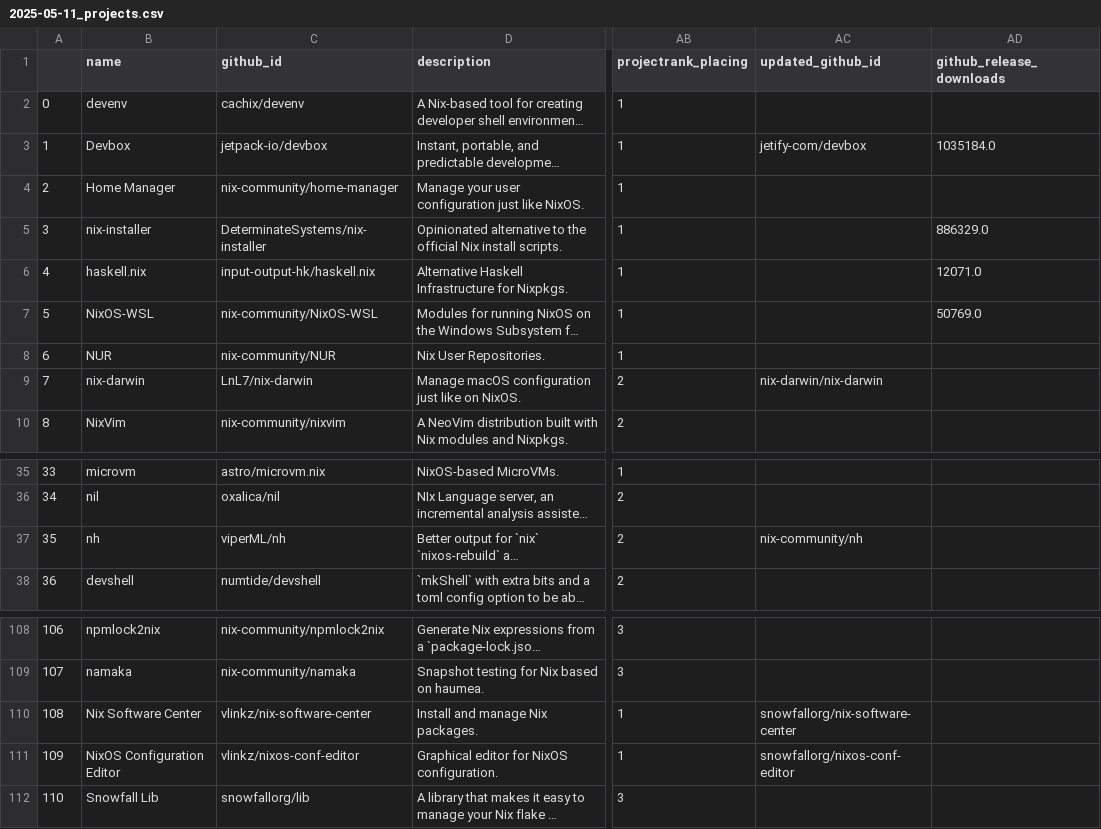
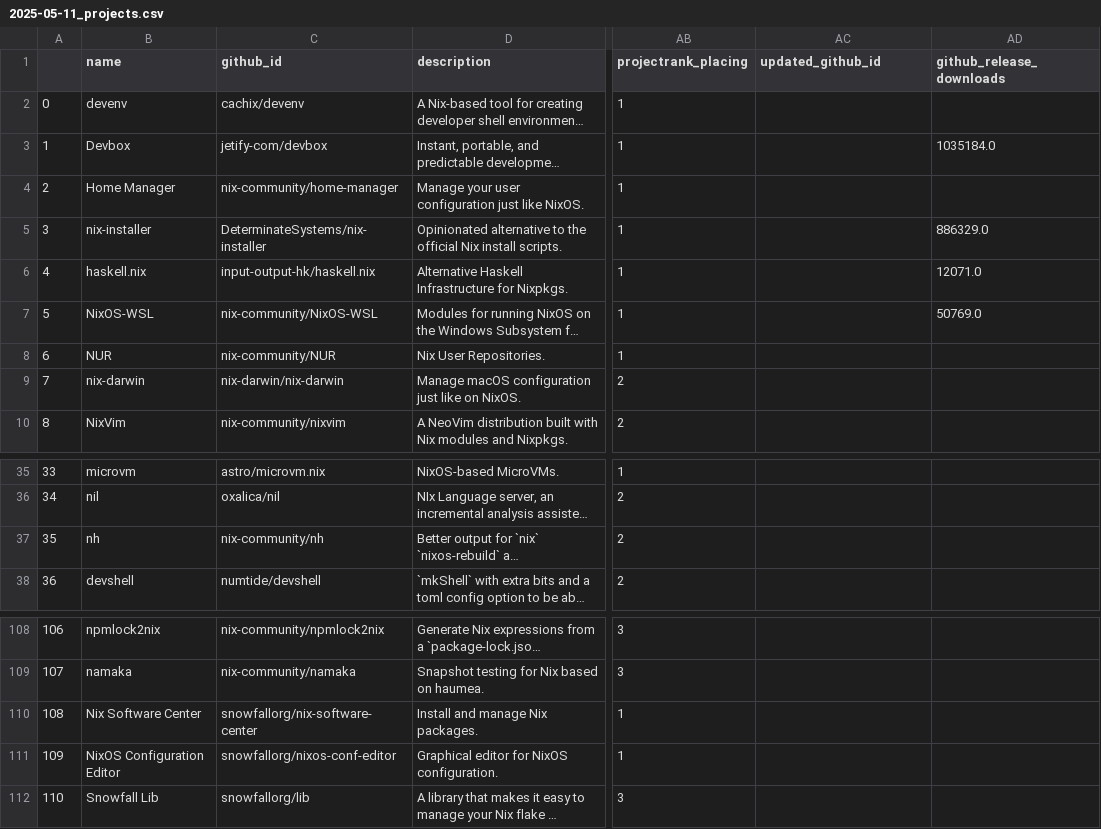
Before and after one commit to tolkonepiu/best-of-nix, a CSV file: history/2025-05-11_projects.csv, drawn as a sheet; only a part is shown, gaps mark what is left out; long unchanged cells end in …; the diff covers the shown part only; the diff names each change by its address in the sheet, - before the commit and + after, or states it on an @@ line.

```diff
--- a/history/2025-05-11_projects.csv
+++ b/history/2025-05-11_projects.csv
-C3 (github_id): jetpack-io/devbox
+C3 (github_id): jetify-com/devbox
-AC3 (updated_github_id): jetify-com/devbox
+AC3 (updated_github_id): (empty)
-C9 (github_id): LnL7/nix-darwin
+C9 (github_id): nix-darwin/nix-darwin
-AC9 (updated_github_id): nix-darwin/nix-darwin
+AC9 (updated_github_id): (empty)
-C37 (github_id): viperML/nh
+C37 (github_id): nix-community/nh
-AC37 (updated_github_id): nix-community/nh
+AC37 (updated_github_id): (empty)
-C110 (github_id): vlinkz/nix-software-center
+C110 (github_id): snowfallorg/nix-software-center
-AC110 (updated_github_id): snowfallorg/nix-software-center
+AC110 (updated_github_id): (empty)
-C111 (github_id): vlinkz/nixos-conf-editor
+C111 (github_id): snowfallorg/nixos-conf-editor
-AC111 (updated_github_id): snowfallorg/nixos-conf-editor
+AC111 (updated_github_id): (empty)
```
Also changed, not shown: 16 edited cells elsewhere in this file, 1 other file.
